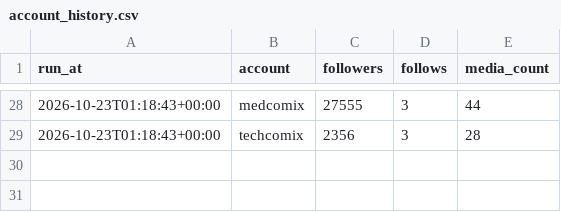
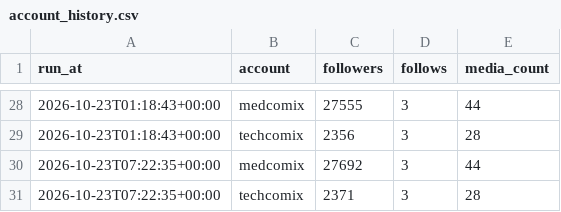
Before and after one commit to ai-analitik/medcomix-media, a CSV file: stats/data/account_history.csv, drawn as a sheet; only a part is shown, gaps mark what is left out; the diff names each change by its address in the sheet, - before the commit and + after, or states it on an @@ line.

```diff
--- a/stats/data/account_history.csv
+++ b/stats/data/account_history.csv
+row 30: 2026-10-23T07:22:35+00:00 | medcomix | 27692 | 3 | 44
+row 31: 2026-10-23T07:22:35+00:00 | techcomix | 2371 | 3 | 28
```
Also changed, not shown: 2 other files.
